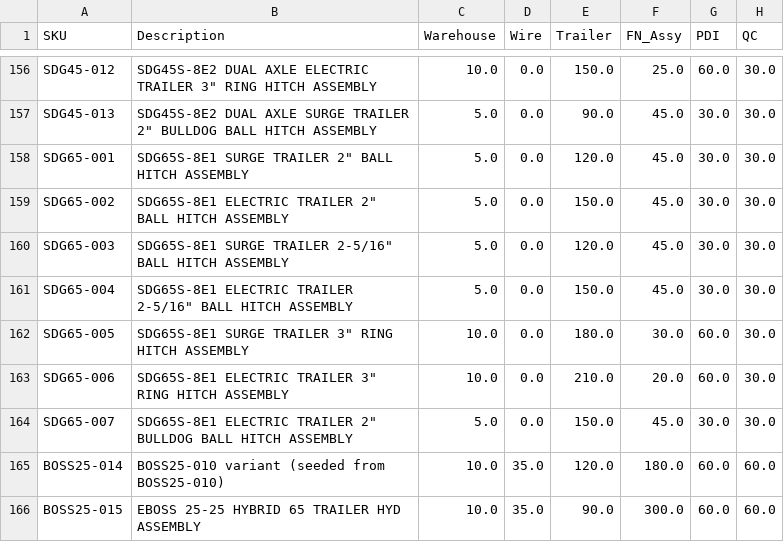
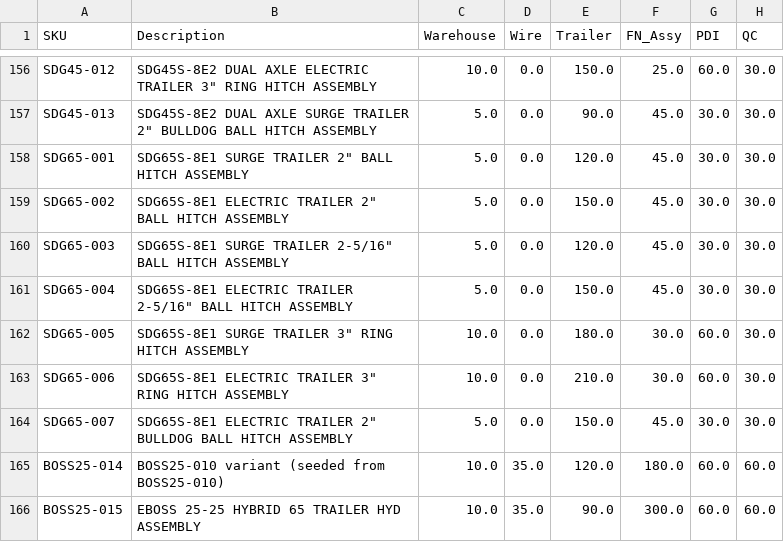
Before and after one commit to tritoan156/labor_model, a CSV file: data/machine_clean.csv, drawn as a sheet; only a part is shown, gaps mark what is left out; the diff names each change by its address in the sheet, - before the commit and + after, or states it on an @@ line.

Commit message:
Update machine catalog via app (1 cells)

```diff
--- a/data/machine_clean.csv
+++ b/data/machine_clean.csv
-F163 (FN_Assy): 20.0
+F163 (FN_Assy): 30.0
```
